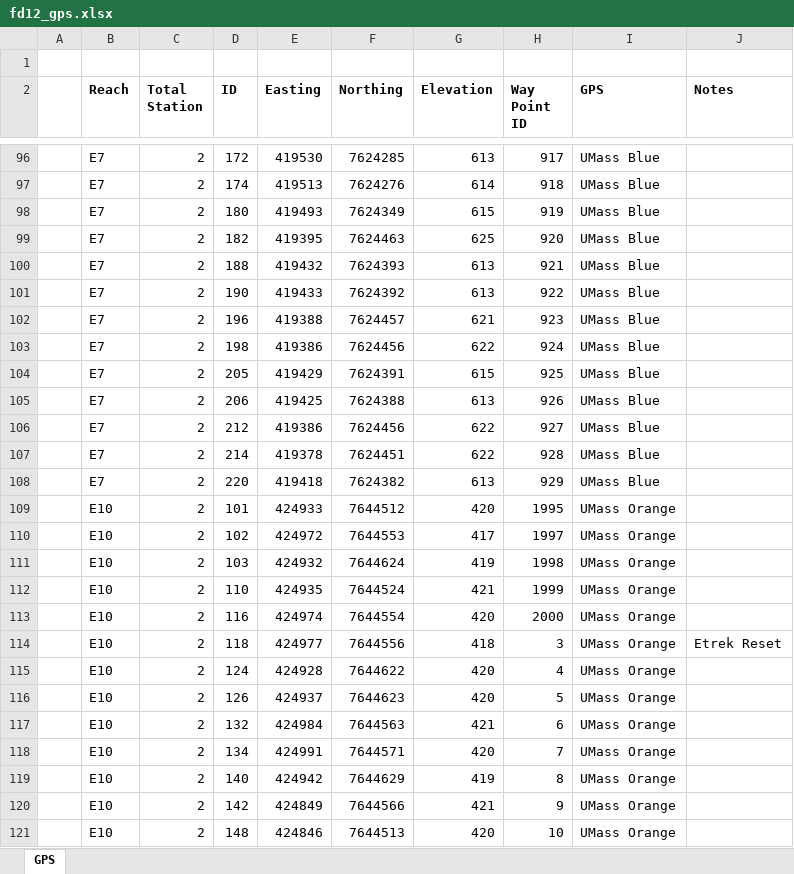
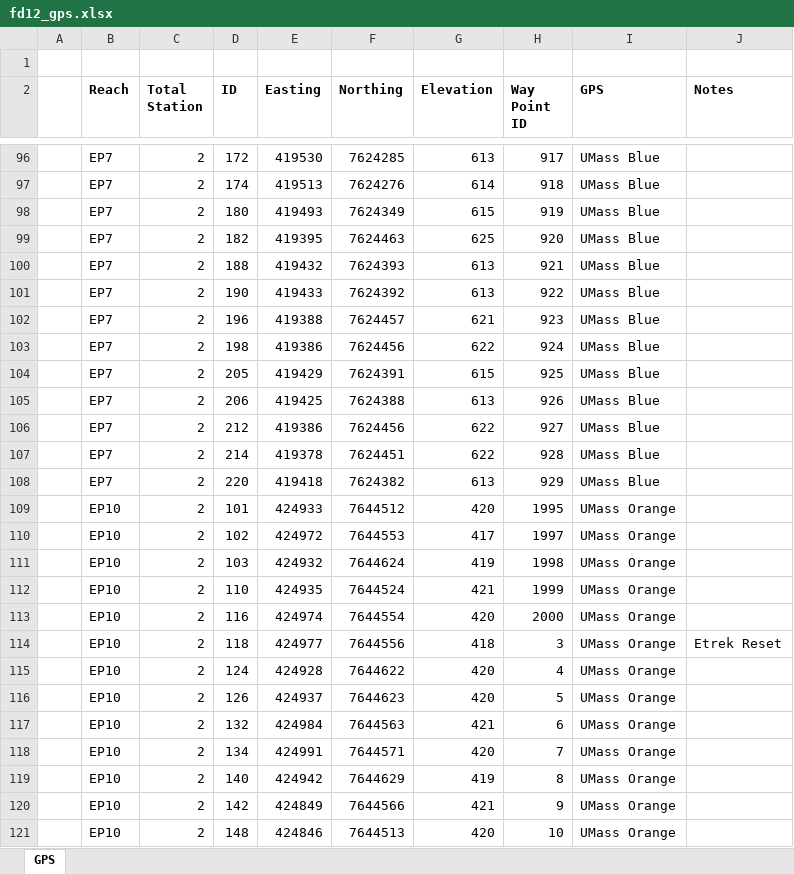
Before and after one commit to natecwright/igea22, an Excel workbook: raw_ts_data/fd/fd12_gps.xlsx, sheet GPS, drawn as a sheet; only a part is shown, gaps mark what is left out; values as stored, in another font and other column widths than the file's, no borders; the diff covers the shown part only; the diff names each change by its address in the sheet, - before the commit and + after, or states it on an @@ line.

```diff
--- a/raw_ts_data/fd/fd12_gps.xlsx (sheet GPS)
+++ b/raw_ts_data/fd/fd12_gps.xlsx (sheet GPS)
-B96:B108 (Reach): E7
+B96:B108 (Reach): EP7
-B109:B121 (Reach): E10
+B109:B121 (Reach): EP10
```
Also changed, not shown: 393 edited cells elsewhere in this sheet, raw_ts_data/fd/fd12_metadata.xlsx, raw_ts_data/fd/fd12_ts1.xlsx, 6 other files.
